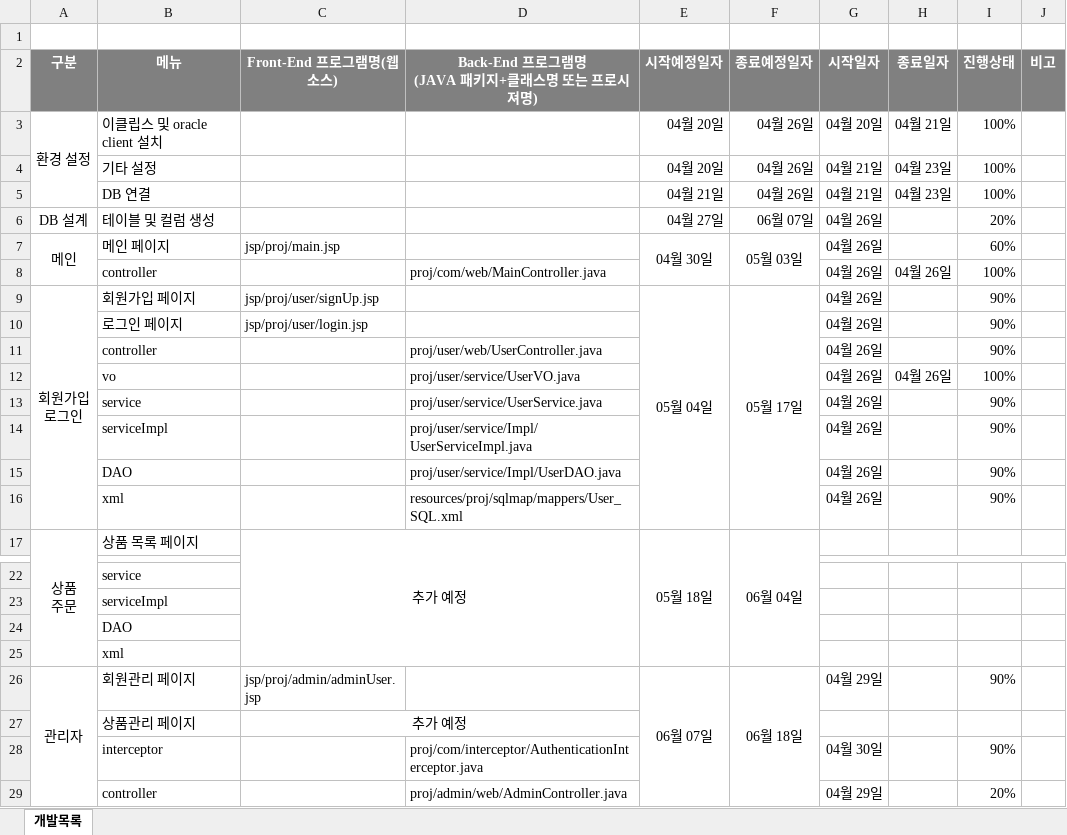
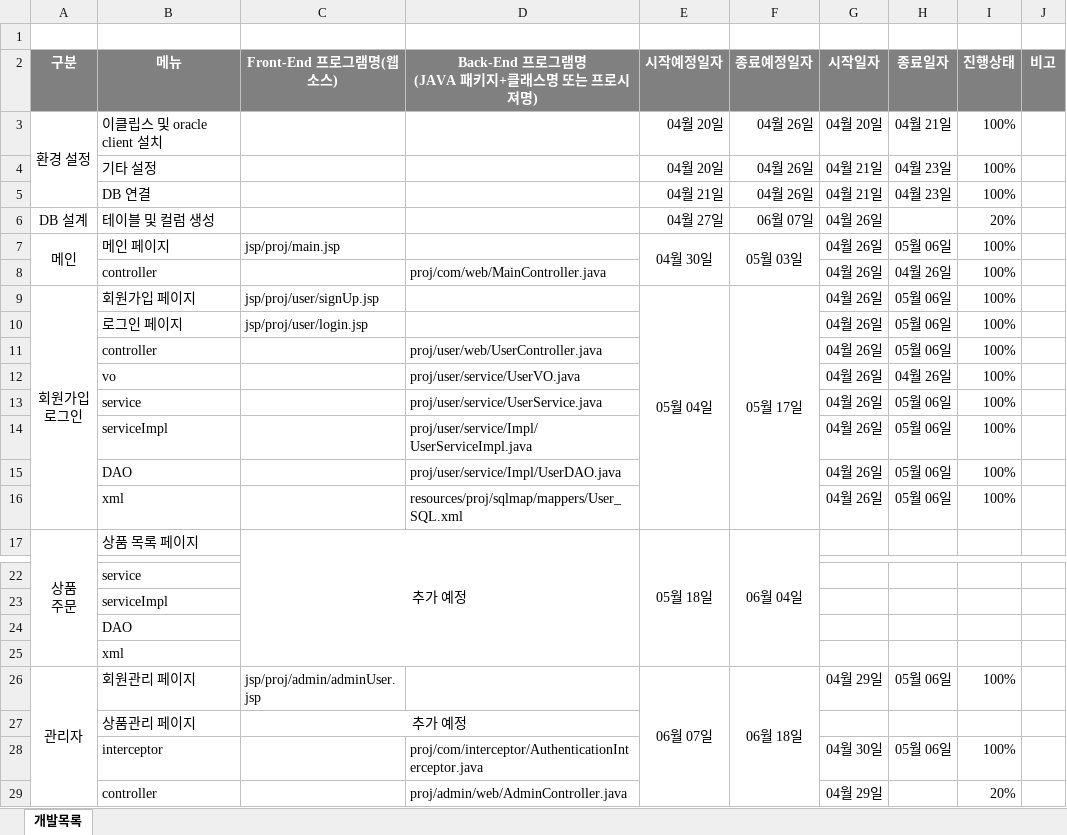
Before and after one commit to Icecil-a/proj_00, an Excel workbook: task정의 및 일정.xlsx, sheet 개발목록, drawn as a sheet; only a part is shown, gaps mark what is left out; values as stored, in another font and other column widths than the file's, no borders; the diff names each change by its address in the sheet, - before the commit and + after, or states it on an @@ line.

Commit message:
Add files via upload

```diff
--- a/task정의 및 일정.xlsx (sheet 개발목록)
+++ b/task정의 및 일정.xlsx (sheet 개발목록)
-H7 (종료일자): (empty)
+H7 (종료일자): 05월 06일
-I7 (진행상태): 60%
+I7 (진행상태): 100%
-H9:H11 (종료일자): (empty)
+H9:H11 (종료일자): 05월 06일
-I9:I11 (진행상태): 90%
+I9:I11 (진행상태): 100%
-H13:H16 (종료일자): (empty)
+H13:H16 (종료일자): 05월 06일
-I13:I16 (진행상태): 90%
+I13:I16 (진행상태): 100%
-H26 (종료일자): (empty)
+H26 (종료일자): 05월 06일
-I26 (진행상태): 90%
+I26 (진행상태): 100%
-H28 (종료일자): (empty)
+H28 (종료일자): 05월 06일
-I28 (진행상태): 90%
+I28 (진행상태): 100%
```
